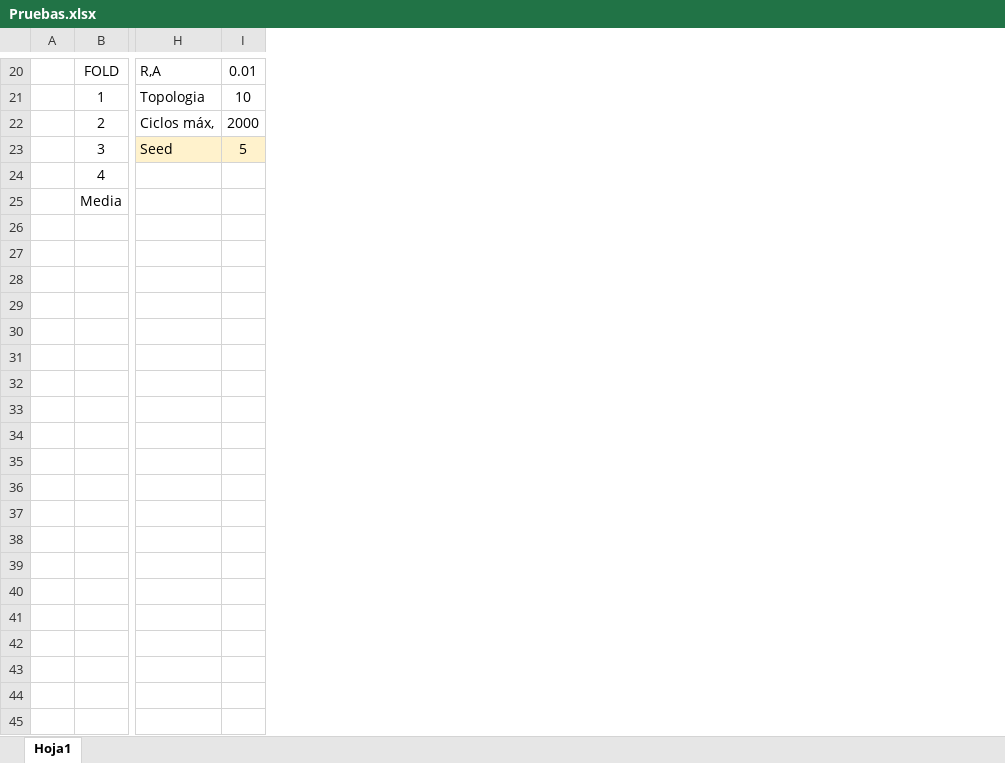
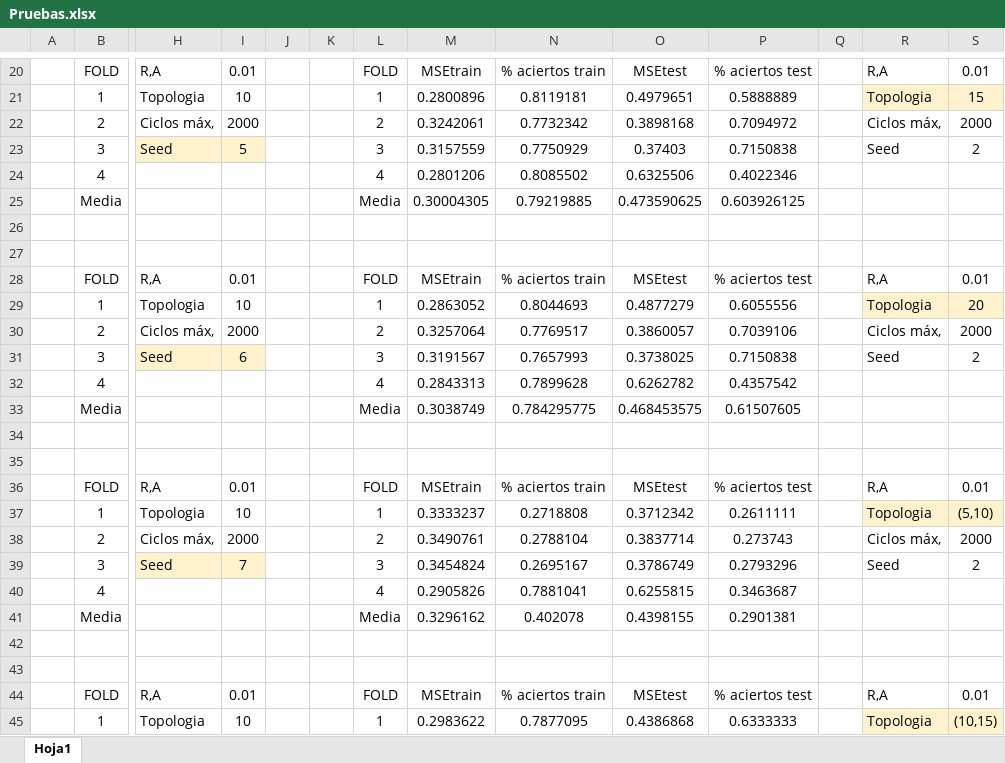
Before and after one commit to clau-hb9/RNA_P2, an Excel workbook: DatosProcesados/Pruebas.xlsx, sheet Hoja1, drawn as a sheet; only a part is shown, gaps mark what is left out; values as stored, in another font and other column widths than the file's, no borders; rows hold the shown columns only; the diff covers the shown part only; the diff names each change by its address in the sheet, - before the commit and + after, or states it on an @@ line.

Commit message:
update pruebas ramiro

```diff
--- a/DatosProcesados/Pruebas.xlsx (sheet Hoja1)
+++ b/DatosProcesados/Pruebas.xlsx (sheet Hoja1)
+column J, empty
+column K, empty
+column L, rows 20-25: FOLD | 1 | 2 | 3 | 4 | Media
+column M, rows 20-25: MSEtrain | 0.2800896 | 0.3242061 | 0.3157559 | 0.2801206 | 0.30004305
+column N, rows 20-25: % aciertos train | 0.8119181 | 0.7732342 | 0.7750929 | 0.8085502 | 0.79219885
+column O, rows 20-25: MSEtest | 0.4979651 | 0.3898168 | 0.37403 | 0.6325506 | 0.473590625
+column P, rows 20-25: % aciertos test | 0.5888889 | 0.7094972 | 0.7150838 | 0.4022346 | 0.603926125
+column Q, empty
+column R, rows 20-23: R,A | Topologia | Ciclos máx, | Seed
+column S, rows 20-23: 0.01 | 15 | 2000 | 2
+row 26: (empty)
+row 27: (empty)
+row 28:  | FOLD | R,A | 0.01 |  |  | FOLD | MSEtrain | % aciertos train | MSEtest | % aciertos test |  | R,A | 0.01
+row 29:  | 1 | Topologia | 10 |  |  | 1 | 0.2863052 | 0.8044693 | 0.4877279 | 0.6055556 |  | Topologia | 20
+row 30:  | 2 | Ciclos máx, | 2000 |  |  | 2 | 0.3257064 | 0.7769517 | 0.3860057 | 0.7039106 |  | Ciclos máx, | 2000
+row 31:  | 3 | Seed | 6 |  |  | 3 | 0.3191567 | 0.7657993 | 0.3738025 | 0.7150838 |  | Seed | 2
+row 32:  | 4 |  |  |  |  | 4 | 0.2843313 | 0.7899628 | 0.6262782 | 0.4357542
+row 33:  | Media |  |  |  |  | Media | 0.3038749 | 0.784295775 | 0.468453575 | 0.61507605
+row 34: (empty)
+row 35: (empty)
+row 36:  | FOLD | R,A | 0.01 |  |  | FOLD | MSEtrain | % aciertos train | MSEtest | % aciertos test |  | R,A | 0.01
+row 37:  | 1 | Topologia | 10 |  |  | 1 | 0.3333237 | 0.2718808 | 0.3712342 | 0.2611111 |  | Topologia | (5,10)
+row 38:  | 2 | Ciclos máx, | 2000 |  |  | 2 | 0.3490761 | 0.2788104 | 0.3837714 | 0.273743 |  | Ciclos máx, | 2000
+row 39:  | 3 | Seed | 7 |  |  | 3 | 0.3454824 | 0.2695167 | 0.3786749 | 0.2793296 |  | Seed | 2
+row 40:  | 4 |  |  |  |  | 4 | 0.2905826 | 0.7881041 | 0.6255815 | 0.3463687
+row 41:  | Media |  |  |  |  | Media | 0.3296162 | 0.402078 | 0.4398155 | 0.2901381
+row 42: (empty)
+row 43: (empty)
+row 44:  | FOLD | R,A | 0.01 |  |  | FOLD | MSEtrain | % aciertos train | MSEtest | % aciertos test |  | R,A | 0.01
+row 45:  | 1 | Topologia | 10 |  |  | 1 | 0.2983622 | 0.7877095 | 0.4386868 | 0.6333333 |  | Topologia | (10,15)
```
Also changed, not shown: 20 added rows and cell formats elsewhere in this sheet.
